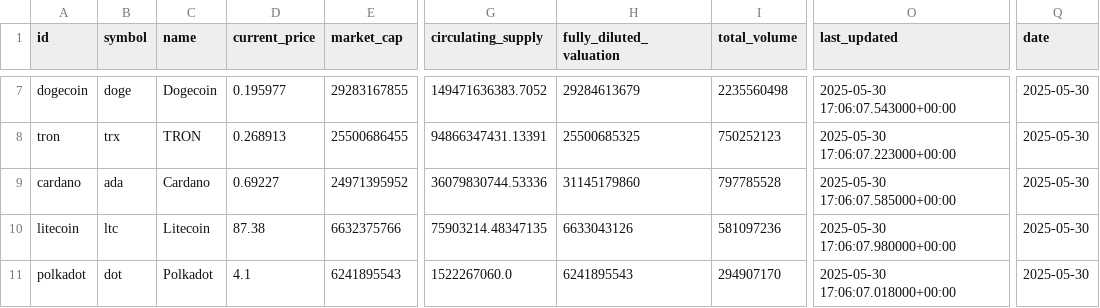
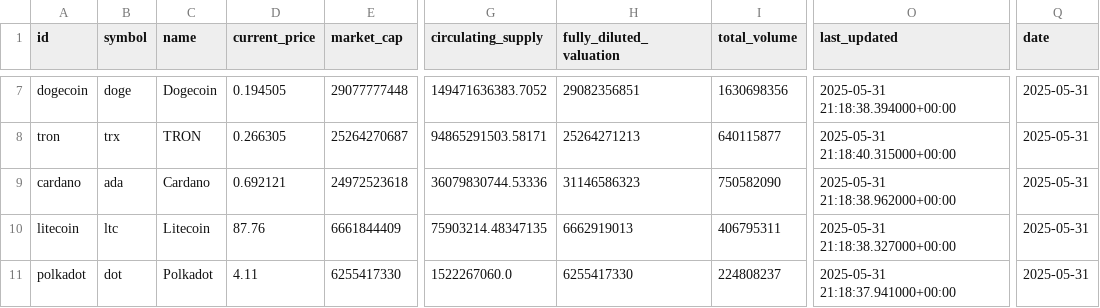
Before and after one commit to TraversaOlazabal/Data-Science-2---ML, a CSV file: datos_cryptos.csv, drawn as a sheet; only a part is shown, gaps mark what is left out; the diff covers the shown part only; the diff names each change by its address in the sheet, - before the commit and + after, or states it on an @@ line.

```diff
--- a/datos_cryptos.csv
+++ b/datos_cryptos.csv
-D7 (current_price): 0.195977
+D7 (current_price): 0.194505
-E7 (market_cap): 29283167855
+E7 (market_cap): 29077777448
-H7 (fully_diluted_valuation): 29284613679
+H7 (fully_diluted_valuation): 29082356851
-I7 (total_volume): 2235560498
+I7 (total_volume): 1630698356
-O7 (last_updated): 2025-05-30 17:06:07.543000+00:00
+O7 (last_updated): 2025-05-31 21:18:38.394000+00:00
-Q7:Q11 (date): 2025-05-30
+Q7:Q11 (date): 2025-05-31
-D8 (current_price): 0.268913
+D8 (current_price): 0.266305
-E8 (market_cap): 25500686455
+E8 (market_cap): 25264270687
-G8 (circulating_supply): 94866347431.13391
+G8 (circulating_supply): 94865291503.58171
-H8 (fully_diluted_valuation): 25500685325
+H8 (fully_diluted_valuation): 25264271213
-I8 (total_volume): 750252123
+I8 (total_volume): 640115877
-O8 (last_updated): 2025-05-30 17:06:07.223000+00:00
+O8 (last_updated): 2025-05-31 21:18:40.315000+00:00
-D9 (current_price): 0.69227
+D9 (current_price): 0.692121
-E9 (market_cap): 24971395952
+E9 (market_cap): 24972523618
-H9 (fully_diluted_valuation): 31145179860
+H9 (fully_diluted_valuation): 31146586323
-I9 (total_volume): 797785528
+I9 (total_volume): 750582090
-O9 (last_updated): 2025-05-30 17:06:07.585000+00:00
+O9 (last_updated): 2025-05-31 21:18:38.962000+00:00
-D10 (current_price): 87.38
+D10 (current_price): 87.76
-E10 (market_cap): 6632375766
+E10 (market_cap): 6661844409
-H10 (fully_diluted_valuation): 6633043126
+H10 (fully_diluted_valuation): 6662919013
-I10 (total_volume): 581097236
+I10 (total_volume): 406795311
-O10 (last_updated): 2025-05-30 17:06:07.980000+00:00
+O10 (last_updated): 2025-05-31 21:18:38.327000+00:00
-D11 (current_price): 4.1
+D11 (current_price): 4.11
-E11 (market_cap): 6241895543
+E11 (market_cap): 6255417330
-H11 (fully_diluted_valuation): 6241895543
+H11 (fully_diluted_valuation): 6255417330
-I11 (total_volume): 294907170
+I11 (total_volume): 224808237
-O11 (last_updated): 2025-05-30 17:06:07.018000+00:00
+O11 (last_updated): 2025-05-31 21:18:37.941000+00:00
```
Also changed, not shown: 34 edited cells elsewhere in this file.
